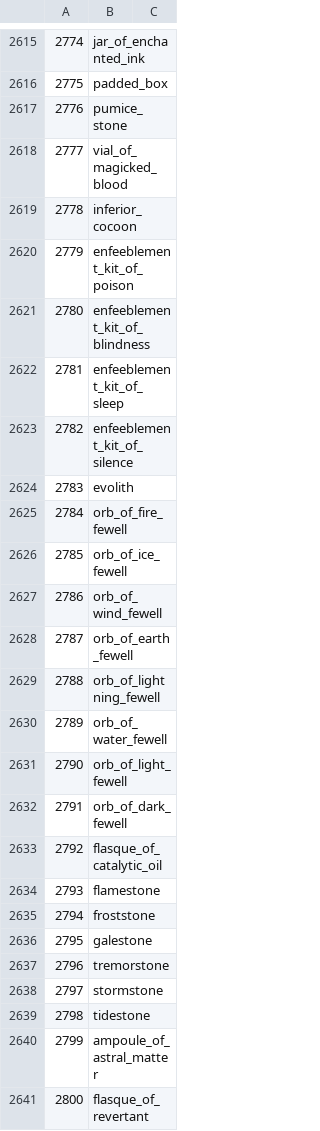
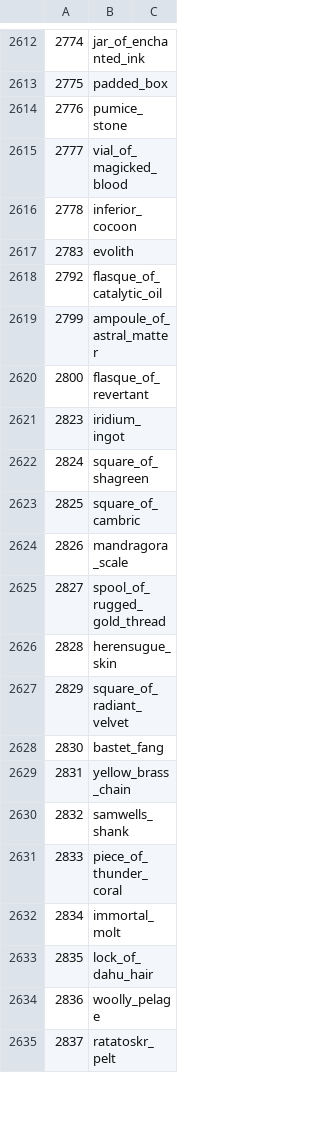
Before and after one commit to triple-lariat/edenAHcheckerPY, a CSV file: data/item_names_and_ids.csv, drawn as a sheet; only a part is shown, gaps mark what is left out; the shorter side is filled out with more unchanged rows; the diff covers the shown part only; the diff names each change by its address in the sheet, - before the commit and + after, or states it on an @@ line.

Commit message:
remove a few OOE entries

```diff
--- a/data/item_names_and_ids.csv
+++ b/data/item_names_and_ids.csv
-row 2620: 2779 | enfeeblement_kit_of_poison
-row 2621: 2780 | enfeeblement_kit_of_blindness
-row 2622: 2781 | enfeeblement_kit_of_sleep
-row 2623: 2782 | enfeeblement_kit_of_silence
-row 2625: 2784 | orb_of_fire_fewell
-row 2626: 2785 | orb_of_ice_fewell
-row 2627: 2786 | orb_of_wind_fewell
-row 2628: 2787 | orb_of_earth_fewell
-row 2629: 2788 | orb_of_lightning_fewell
-row 2630: 2789 | orb_of_water_fewell
-row 2631: 2790 | orb_of_light_fewell
-row 2632: 2791 | orb_of_dark_fewell
-row 2634: 2793 | flamestone
-row 2635: 2794 | froststone
-row 2636: 2795 | galestone
-row 2637: 2796 | tremorstone
-row 2638: 2797 | stormstone
-row 2639: 2798 | tidestone
```
Also changed, not shown: 25 removed rows elsewhere in this file.
